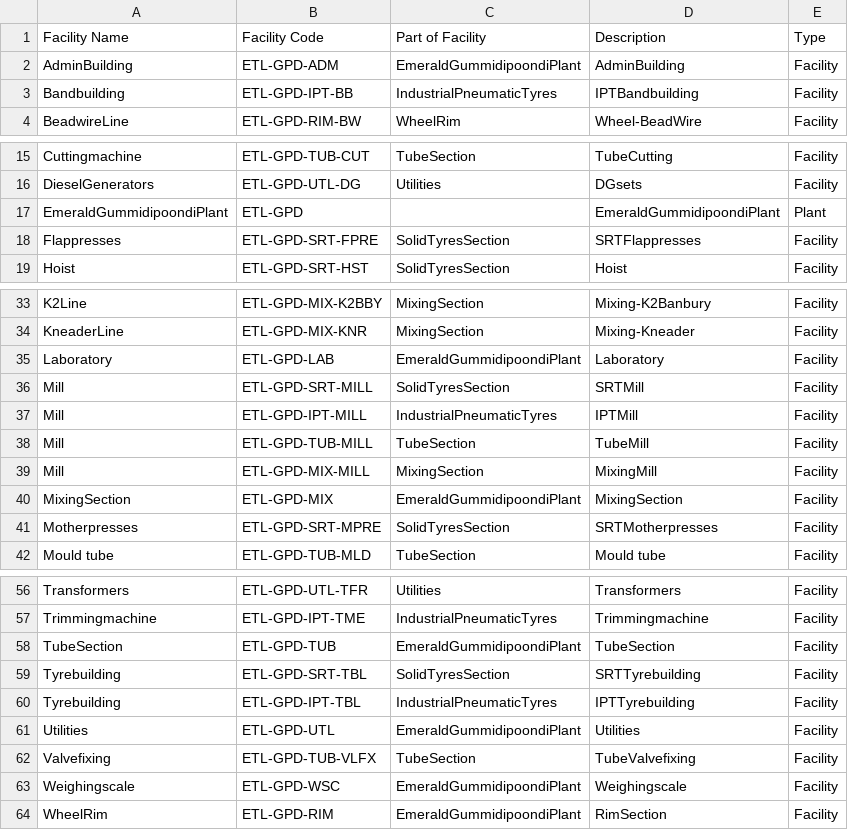
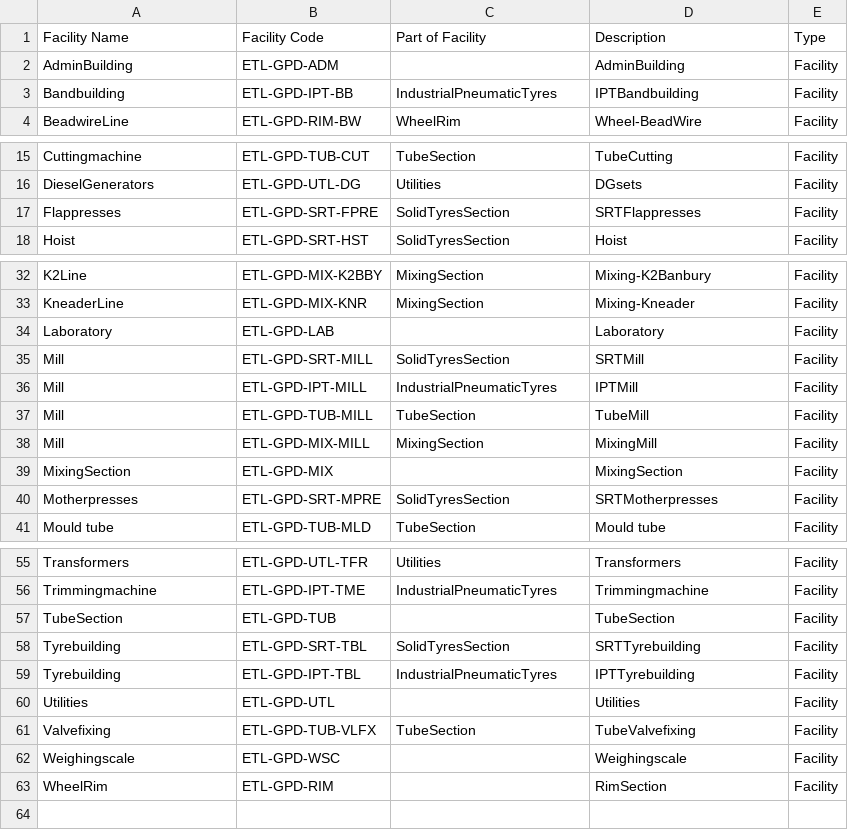
Before and after one commit to mrironlegion04/emerald-max, a CSV file: scripts/data/Facility-List.csv, drawn as a sheet; only a part is shown, gaps mark what is left out; the diff covers the shown part only.

Commit message:
feat: update facility list and database schema for user and asset management

```diff
--- a/scripts/data/Facility-List.csv
+++ b/scripts/data/Facility-List.csv
@@ -1,3 +1,3 @@
 Facility Name,Facility Code,Part of Facility,Description,Type
-AdminBuilding,ETL-GPD-ADM,EmeraldGummidipoondiPlant,AdminBuilding,Facility
+AdminBuilding,ETL-GPD-ADM,,AdminBuilding,Facility
 Bandbuilding,ETL-GPD-IPT-BB,IndustrialPneumaticTyres,IPTBandbuilding,Facility
@@ -16,3 +16,2 @@ Cuttingmachine,ETL-GPD-TUB-CUT,TubeSection,TubeCutting,Facility
 DieselGenerators,ETL-GPD-UTL-DG,Utilities,DGsets,Facility
-EmeraldGummidipoondiPlant,ETL-GPD,,EmeraldGummidipoondiPlant,Plant
 Flappresses,ETL-GPD-SRT-FPRE,SolidTyresSection,SRTFlappresses,Facility
@@ -34,3 +33,3 @@ K2Line,ETL-GPD-MIX-K2BBY,MixingSection,Mixing-K2Banbury,Facility
 KneaderLine,ETL-GPD-MIX-KNR,MixingSection,Mixing-Kneader,Facility
-Laboratory,ETL-GPD-LAB,EmeraldGummidipoondiPlant,Laboratory,Facility
+Laboratory,ETL-GPD-LAB,,Laboratory,Facility
 Mill,ETL-GPD-SRT-MILL,SolidTyresSection,SRTMill,Facility
@@ -39,3 +38,3 @@ Mill,ETL-GPD-TUB-MILL,TubeSection,TubeMill,Facility
 Mill,ETL-GPD-MIX-MILL,MixingSection,MixingMill,Facility
-MixingSection,ETL-GPD-MIX,EmeraldGummidipoondiPlant,MixingSection,Facility
+MixingSection,ETL-GPD-MIX,,MixingSection,Facility
 Motherpresses,ETL-GPD-SRT-MPRE,SolidTyresSection,SRTMotherpresses,Facility
@@ -57,8 +56,8 @@ Transformers,ETL-GPD-UTL-TFR,Utilities,Transformers,Facility
 Trimmingmachine,ETL-GPD-IPT-TME,IndustrialPneumaticTyres,Trimmingmachine,Facility
-TubeSection,ETL-GPD-TUB,EmeraldGummidipoondiPlant,TubeSection,Facility
+TubeSection,ETL-GPD-TUB,,TubeSection,Facility
 Tyrebuilding,ETL-GPD-SRT-TBL,SolidTyresSection,SRTTyrebuilding,Facility
 Tyrebuilding,ETL-GPD-IPT-TBL,IndustrialPneumaticTyres,IPTTyrebuilding,Facility
-Utilities,ETL-GPD-UTL,EmeraldGummidipoondiPlant,Utilities,Facility
+Utilities,ETL-GPD-UTL,,Utilities,Facility
 Valvefixing,ETL-GPD-TUB-VLFX,TubeSection,TubeValvefixing,Facility
-Weighingscale,ETL-GPD-WSC,EmeraldGummidipoondiPlant,Weighingscale,Facility
-WheelRim,ETL-GPD-RIM,EmeraldGummidipoondiPlant,RimSection,Facility
+Weighingscale,ETL-GPD-WSC,,Weighingscale,Facility
+WheelRim,ETL-GPD-RIM,,RimSection,Facility
```
Also changed, not shown: 2 edited cells elsewhere in this file, 1 other file.
